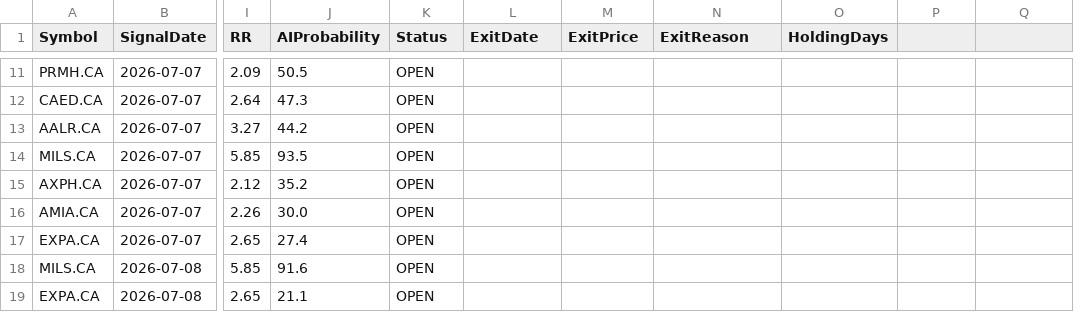
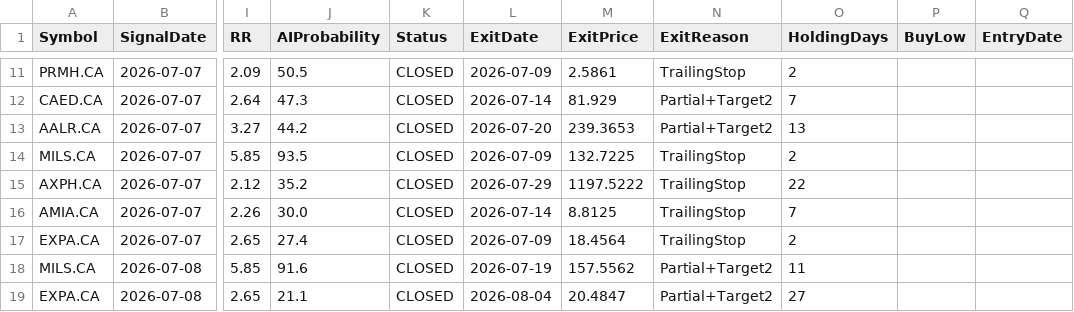
Before and after one commit to ahgzakaria/EGX_AI_Trader, a CSV file: data/paper_trades.csv, drawn as a sheet; only a part is shown, gaps mark what is left out; the diff covers the shown part only; the diff names each change by its address in the sheet, - before the commit and + after, or states it on an @@ line.

```diff
--- a/data/paper_trades.csv
+++ b/data/paper_trades.csv
-P1: (empty)
+P1: BuyLow
-Q1: (empty)
+Q1: EntryDate
-K11:K19 (Status): OPEN
+K11:K19 (Status): CLOSED
-L11 (ExitDate): (empty)
+L11 (ExitDate): 2026-07-09
-M11 (ExitPrice): (empty)
+M11 (ExitPrice): 2.5861
-N11 (ExitReason): (empty)
+N11 (ExitReason): TrailingStop
-O11 (HoldingDays): (empty)
+O11 (HoldingDays): 2
-L12 (ExitDate): (empty)
+L12 (ExitDate): 2026-07-14
-M12 (ExitPrice): (empty)
+M12 (ExitPrice): 81.929
-N12:N13 (ExitReason): (empty)
+N12:N13 (ExitReason): Partial+Target2
-O12 (HoldingDays): (empty)
+O12 (HoldingDays): 7
-L13 (ExitDate): (empty)
+L13 (ExitDate): 2026-07-20
-M13 (ExitPrice): (empty)
+M13 (ExitPrice): 239.3653
-O13 (HoldingDays): (empty)
+O13 (HoldingDays): 13
-L14 (ExitDate): (empty)
+L14 (ExitDate): 2026-07-09
-M14 (ExitPrice): (empty)
+M14 (ExitPrice): 132.7225
-N14:N17 (ExitReason): (empty)
+N14:N17 (ExitReason): TrailingStop
-O14 (HoldingDays): (empty)
+O14 (HoldingDays): 2
-L15 (ExitDate): (empty)
+L15 (ExitDate): 2026-07-29
-M15 (ExitPrice): (empty)
+M15 (ExitPrice): 1197.5222
-O15 (HoldingDays): (empty)
+O15 (HoldingDays): 22
-L16 (ExitDate): (empty)
+L16 (ExitDate): 2026-07-14
-M16 (ExitPrice): (empty)
+M16 (ExitPrice): 8.8125
-O16 (HoldingDays): (empty)
+O16 (HoldingDays): 7
-L17 (ExitDate): (empty)
+L17 (ExitDate): 2026-07-09
-M17 (ExitPrice): (empty)
+M17 (ExitPrice): 18.4564
-O17 (HoldingDays): (empty)
+O17 (HoldingDays): 2
-L18 (ExitDate): (empty)
+L18 (ExitDate): 2026-07-19
-M18 (ExitPrice): (empty)
+M18 (ExitPrice): 157.5562
-N18:N19 (ExitReason): (empty)
+N18:N19 (ExitReason): Partial+Target2
-O18 (HoldingDays): (empty)
+O18 (HoldingDays): 11
-L19 (ExitDate): (empty)
+L19 (ExitDate): 2026-08-04
-M19 (ExitPrice): (empty)
+M19 (ExitPrice): 20.4847
-O19 (HoldingDays): (empty)
+O19 (HoldingDays): 27
```
Also changed, not shown: 1 added row and 70 edited cells elsewhere in this file, 1 other file.
